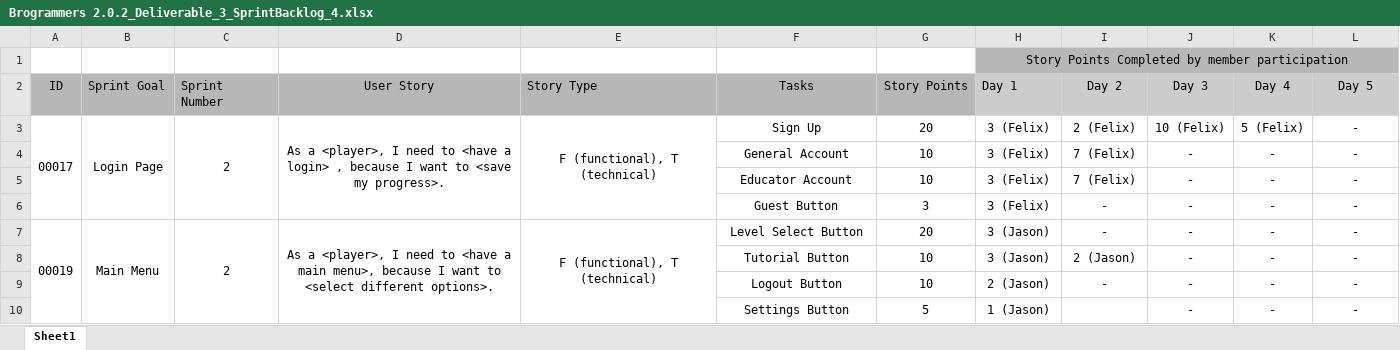
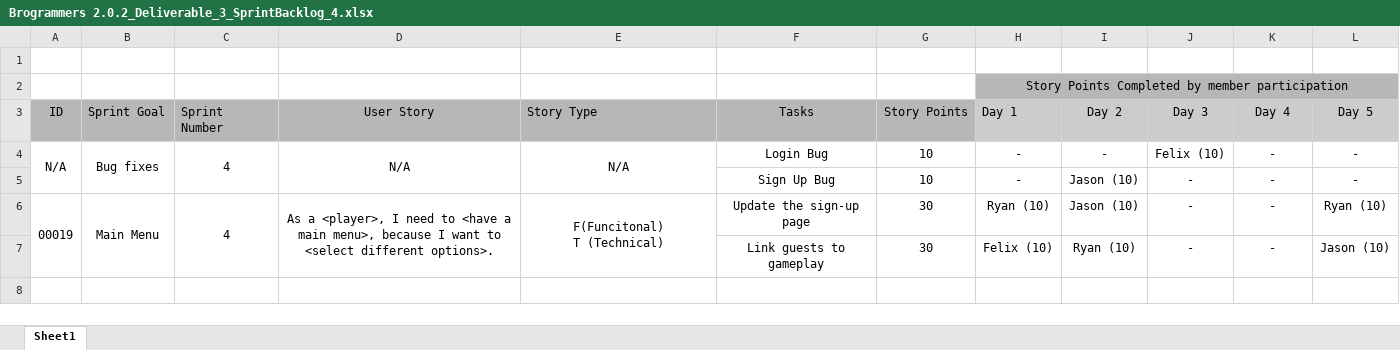
Before and after one commit to ljoseck/ljoseck.github.io, an Excel workbook: documentation/Brogrammers 2.0.2_Deliverable_3_SprintBacklog_4.xlsx, sheet Sheet1, drawn as a sheet; values as stored, in another font and other column widths than the file's, no borders; charts and pictures not drawn; removed rows and columns are numbered as before the commit, all else as after; ↵ is a line break in a cell; the diff names each change by its address in the sheet, - before the commit and + after, or states it on an @@ line.

Commit message:
Modify sprint backlogs

```diff
--- a/documentation/Brogrammers 2.0.2_Deliverable_3_SprintBacklog_4.xlsx (sheet Sheet1)
+++ b/documentation/Brogrammers 2.0.2_Deliverable_3_SprintBacklog_4.xlsx (sheet Sheet1)
+row 1: (empty)
-row 3: 00017 | Login Page | 2 | As a <player>, I need to <have a login> , because I want to <save my progress>. | F (functional), T (technical) | Sign Up | 20 | 3 (Felix) | 2 (Felix) | 10 (Felix) | 5 (Felix) | -
+row 4: N/A | Bug fixes | 4 | N/A | N/A | Login Bug | 10 | - | - | Felix (10) | - | -
-F5 (Tasks): General Account
+F5 (Tasks): Sign Up Bug
-H5 (Day 1): 3 (Felix)
+H5 (Day 1): -
-I5 (Day 2): 7 (Felix)
+I5 (Day 2): Jason (10)
-row 5:  |  |  |  |  | Educator Account | 10 | 3 (Felix) | 7 (Felix) | - | - | -
-row 6:  |  |  |  |  | Guest Button | 3 | 3 (Felix) | - | - | - | -
-C6 (Sprint Number): 2
+C6 (Sprint Number): 4
-E6 (Story Type): F (functional), T (technical)
+E6 (Story Type): F(Funcitonal) ↵ T (Technical)
-F6 (Tasks): Level Select Button
+F6 (Tasks): Update the sign-up page
-G6 (Story Points): 20
+G6 (Story Points): 30
-H6 (Day 1): 3 (Jason)
+H6 (Day 1): Ryan (10)
-I6 (Day 2): -
+I6 (Day 2): Jason (10)
-L6 (Day 5): -
+L6 (Day 5): Ryan (10)
-row 8:  |  |  |  |  | Tutorial Button | 10 | 3 (Jason) | 2 (Jason) | - | - | -
-row 9:  |  |  |  |  | Logout Button | 10 | 2 (Jason) | - | - | - | -
-row 10:  |  |  |  |  | Settings Button | 5 | 1 (Jason) |  | - | - | -
+row 7:  |  |  |  |  | Link guests to gameplay | 30 | Felix (10) | Ryan (10) | - | - | Jason (10)
```
Also changed, not shown: documentation/Brogrammers 2.0.2_Deliverable_3_SprintBacklog_5.xlsx.
